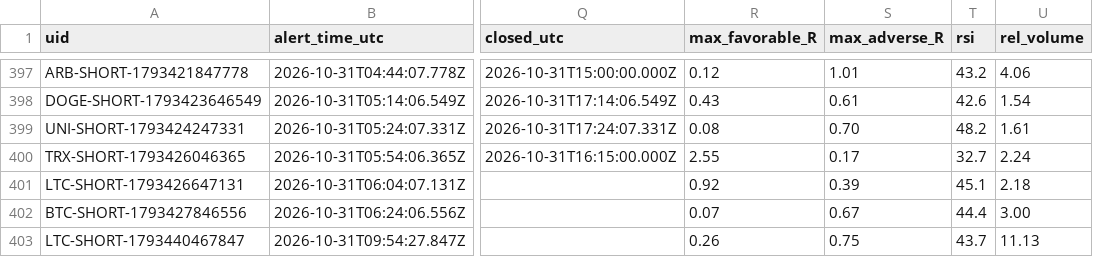
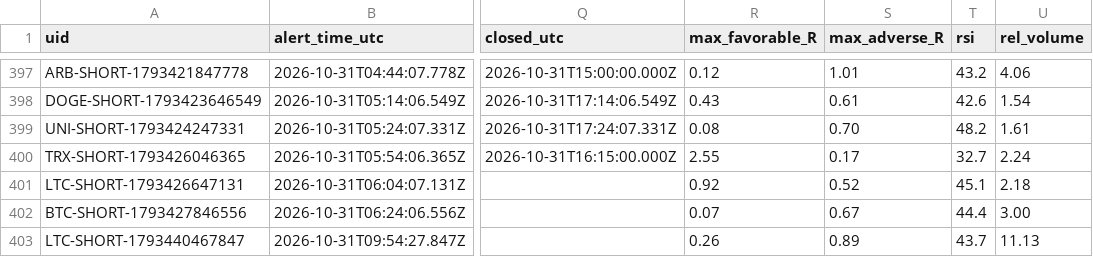
Before and after one commit to dan-spe06/surge-radar, a CSV file: data/history.csv, drawn as a sheet; only a part is shown, gaps mark what is left out; the diff names each change by its address in the sheet, - before the commit and + after, or states it on an @@ line.

```diff
--- a/data/history.csv
+++ b/data/history.csv
-S401 (max_adverse_R): 0.39
+S401 (max_adverse_R): 0.52
-S403 (max_adverse_R): 0.75
+S403 (max_adverse_R): 0.89
```
Also changed, not shown: 3 other files.
